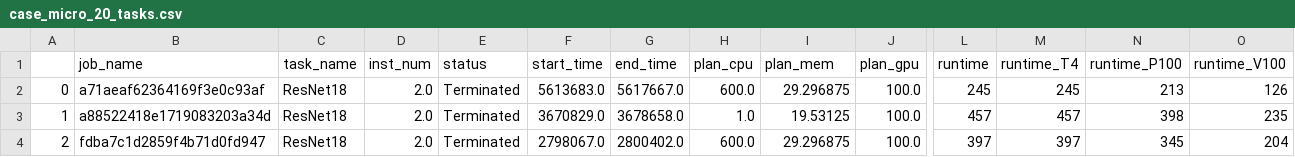
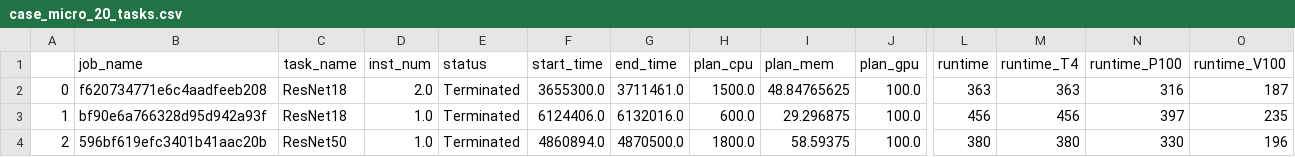
Before and after one commit to liangshuixitou/CedTrainScheduler, a CSV file: cedtrainscheduler/cases/task/case_micro_20_tasks.csv, drawn as a sheet; only a part is shown, gaps mark what is left out; the diff covers the shown part only; the diff names each change by its address in the sheet, - before the commit and + after, or states it on an @@ line.

```diff
--- a/cedtrainscheduler/cases/task/case_micro_20_tasks.csv
+++ b/cedtrainscheduler/cases/task/case_micro_20_tasks.csv
-B2 (job_name): a71aeaf62364169f3e0c93af
+B2 (job_name): f620734771e6c4aadfeeb208
-F2 (start_time): 5613683.0
+F2 (start_time): 3655300.0
-G2 (end_time): 5617667.0
+G2 (end_time): 3711461.0
-H2 (plan_cpu): 600.0
+H2 (plan_cpu): 1500.0
-I2 (plan_mem): 29.296875
+I2 (plan_mem): 48.84765625
-L2 (runtime): 245
+L2 (runtime): 363
-M2 (runtime_T4): 245
+M2 (runtime_T4): 363
-N2 (runtime_P100): 213
+N2 (runtime_P100): 316
-O2 (runtime_V100): 126
+O2 (runtime_V100): 187
-B3 (job_name): a88522418e1719083203a34d
+B3 (job_name): bf90e6a766328d95d942a93f
-D3:D4 (inst_num): 2.0
+D3:D4 (inst_num): 1.0
-F3 (start_time): 3670829.0
+F3 (start_time): 6124406.0
-G3 (end_time): 3678658.0
+G3 (end_time): 6132016.0
-H3 (plan_cpu): 1.0
+H3 (plan_cpu): 600.0
-I3 (plan_mem): 19.53125
+I3 (plan_mem): 29.296875
-L3 (runtime): 457
+L3 (runtime): 456
-M3 (runtime_T4): 457
+M3 (runtime_T4): 456
-N3 (runtime_P100): 398
+N3 (runtime_P100): 397
-B4 (job_name): fdba7c1d2859f4b71d0fd947
+B4 (job_name): 596bf619efc3401b41aac20b
-C4 (task_name): ResNet18
+C4 (task_name): ResNet50
-F4 (start_time): 2798067.0
+F4 (start_time): 4860894.0
-G4 (end_time): 2800402.0
+G4 (end_time): 4870500.0
-H4 (plan_cpu): 600.0
+H4 (plan_cpu): 1800.0
-I4 (plan_mem): 29.296875
+I4 (plan_mem): 58.59375
-L4 (runtime): 397
+L4 (runtime): 380
-M4 (runtime_T4): 397
+M4 (runtime_T4): 380
-N4 (runtime_P100): 345
+N4 (runtime_P100): 330
-O4 (runtime_V100): 204
+O4 (runtime_V100): 196
```
Also changed, not shown: 166 edited cells elsewhere in this file, cedtrainscheduler/cases/task/case_micro_10_tasks.csv, cedtrainscheduler/cases/task/case_micro_30_tasks.csv, 7 other files.
